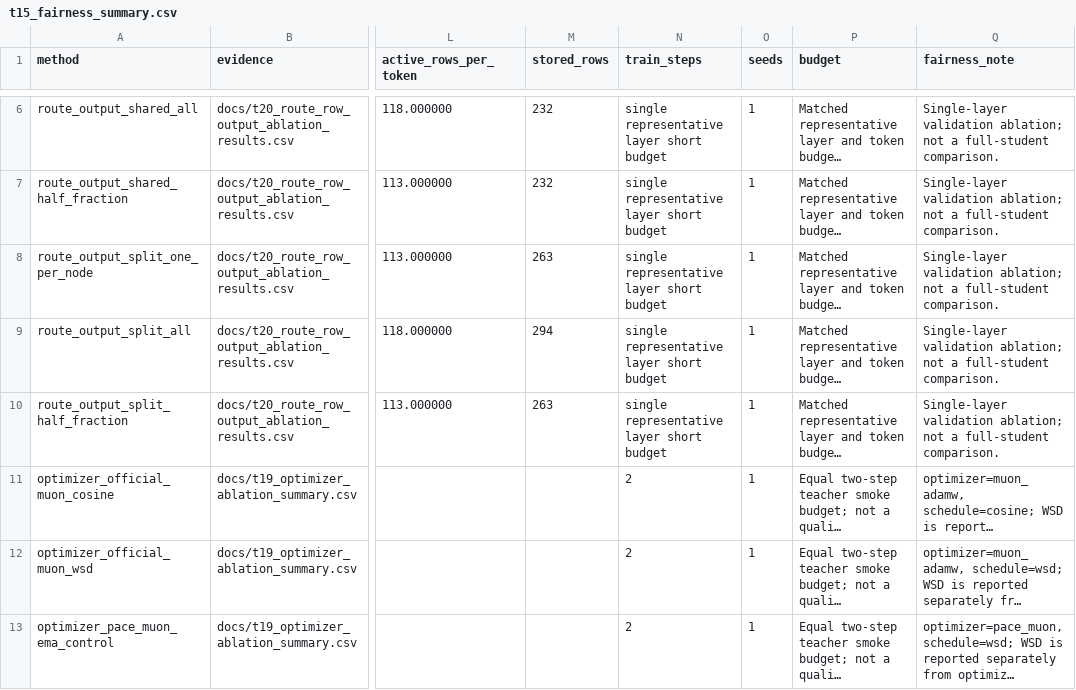
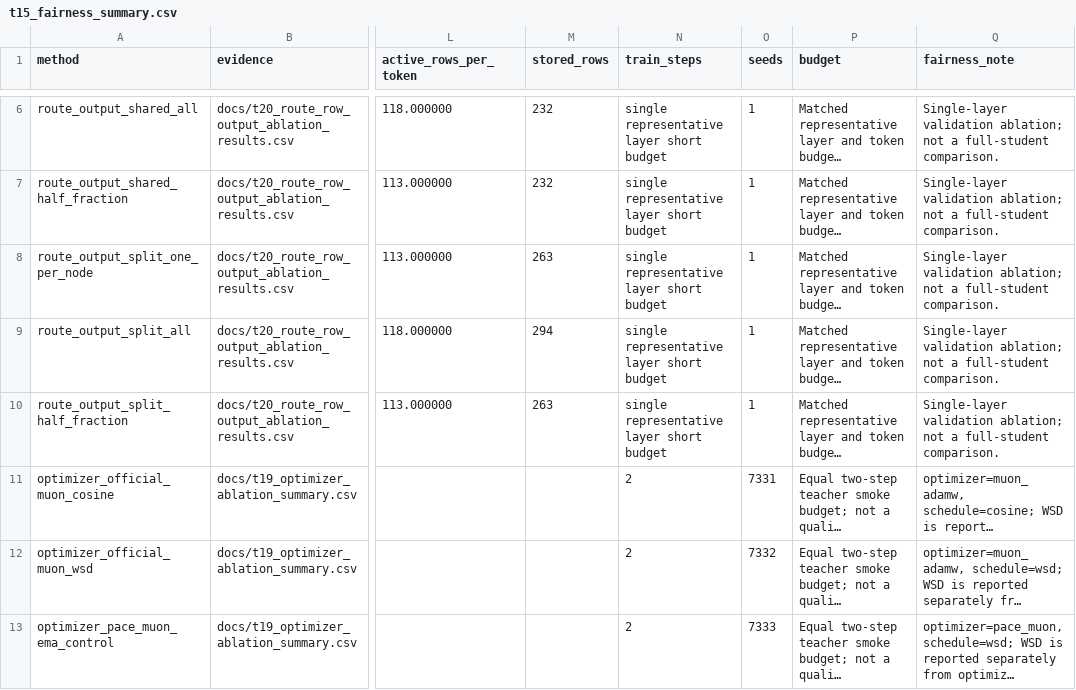
Before and after one commit to catid/fffdistill, a CSV file: docs/t15_fairness_summary.csv, drawn as a sheet; only a part is shown, gaps mark what is left out; long unchanged cells end in …; the diff covers the shown part only; the diff names each change by its address in the sheet, - before the commit and + after, or states it on an @@ line.

```diff
--- a/docs/t15_fairness_summary.csv
+++ b/docs/t15_fairness_summary.csv
-O11 (seeds): 1
+O11 (seeds): 7331
-O12 (seeds): 1
+O12 (seeds): 7332
-O13 (seeds): 1
+O13 (seeds): 7333
```
Also changed, not shown: 5 edited cells elsewhere in this file, 35 other files.
